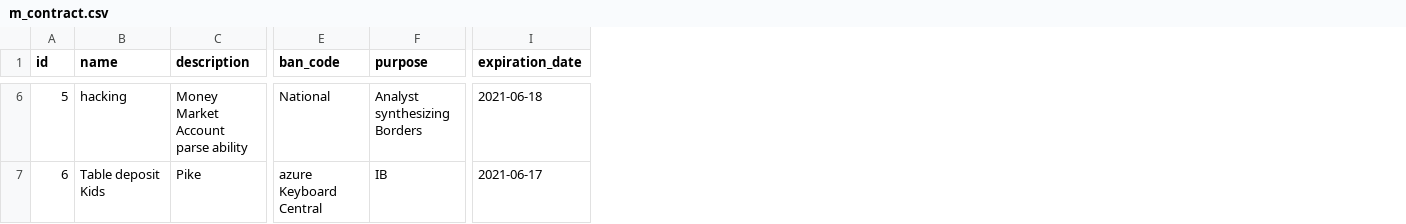
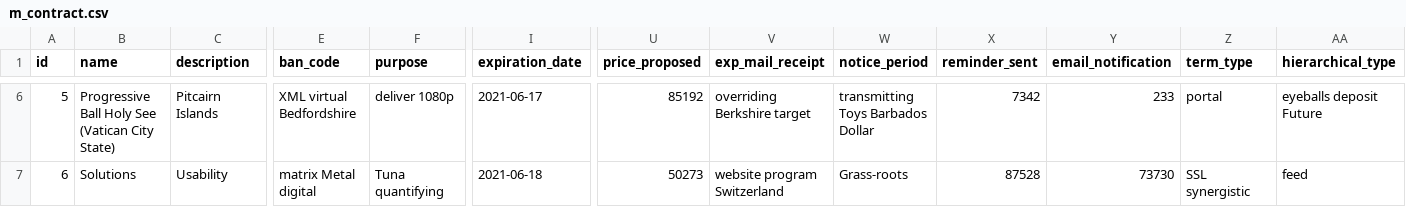
Before and after one commit to erid-rahmad/Eproch, a CSV file: src/main/resources/config/liquibase/fake-data/m_contract.csv, drawn as a sheet; only a part is shown, gaps mark what is left out; the diff covers the shown part only; the diff names each change by its address in the sheet, - before the commit and + after, or states it on an @@ line.

```diff
--- a/src/main/resources/config/liquibase/fake-data/m_contract.csv
+++ b/src/main/resources/config/liquibase/fake-data/m_contract.csv
+column U (price_proposed), rows 6-7: 85192 | 50273
+column V (exp_mail_receipt), rows 6-7: overriding Berkshire target | website program Switzerland
+column W (notice_period), rows 6-7: transmitting Toys Barbados Dollar | Grass-roots
+column X (reminder_sent), rows 6-7: 7342 | 87528
+column Y (email_notification), rows 6-7: 233 | 73730
+column Z (term_type), rows 6-7: portal | SSL synergistic
+column AA (hierarchical_type), rows 6-7: eyeballs deposit Future | feed
-B6 (name): hacking
+B6 (name): Progressive Ball Holy See (Vatican City State)
-C6 (description): Money Market Account parse ability
+C6 (description): Pitcairn Islands
-E6 (ban_code): National
+E6 (ban_code): XML virtual Bedfordshire
-F6 (purpose): Analyst synthesizing Borders
+F6 (purpose): deliver 1080p
-I6 (expiration_date): 2021-06-18
+I6 (expiration_date): 2021-06-17
-B7 (name): Table deposit Kids
+B7 (name): Solutions
-C7 (description): Pike
+C7 (description): Usability
-E7 (ban_code): azure Keyboard Central
+E7 (ban_code): matrix Metal digital
-F7 (purpose): IB
+F7 (purpose): Tuna quantifying
-I7 (expiration_date): 2021-06-17
+I7 (expiration_date): 2021-06-18
```
Also changed, not shown: 150 edited cells elsewhere in this file, 12 other files.
